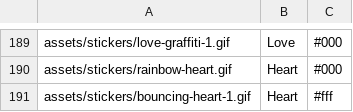
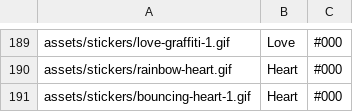
Before and after one commit to Motivesoft/condaluna, a CSV file: assets/scripts/sticker-list.csv, drawn as a sheet; only a part is shown, gaps mark what is left out; the diff names each change by its address in the sheet, - before the commit and + after, or states it on an @@ line.

Commit message:
Changed background colour for bouncing hearts sticker

```diff
--- a/assets/scripts/sticker-list.csv
+++ b/assets/scripts/sticker-list.csv
-C191: #fff
+C191: #000
```
Also changed, not shown: 1 other file.
